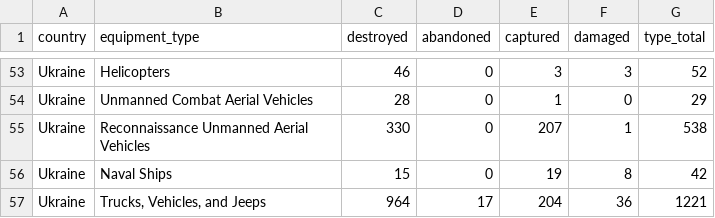
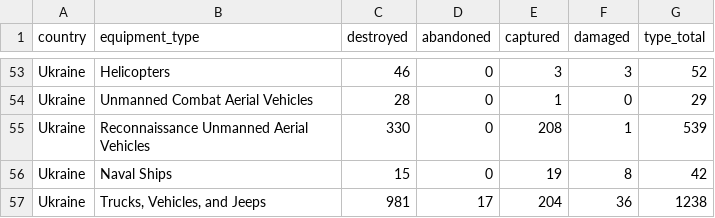
Before and after one commit to KuleRucket/scrape_oryx, a CSV file: outputfiles/totals_by_type.csv, drawn as a sheet; only a part is shown, gaps mark what is left out; the diff covers the shown part only.

```diff
--- a/outputfiles/totals_by_type.csv
+++ b/outputfiles/totals_by_type.csv
@@ -55,4 +55,4 @@ Ukraine,Helicopters,46,0,3,3,52
 Ukraine,Unmanned Combat Aerial Vehicles,28,0,1,0,29
-Ukraine,Reconnaissance Unmanned Aerial Vehicles,330,0,207,1,538
+Ukraine,Reconnaissance Unmanned Aerial Vehicles,330,0,208,1,539
 Ukraine,Naval Ships,15,0,19,8,42
-Ukraine,"Trucks, Vehicles, and Jeeps",964,17,204,36,1221
+Ukraine,"Trucks, Vehicles, and Jeeps",981,17,204,36,1238
```
Also changed, not shown: 5 added rows, 5 removed rows and 70 edited cells elsewhere in this file, inputfiles/daily_count_baseline.csv, outputfiles/daily_count.csv, 3 other files.
